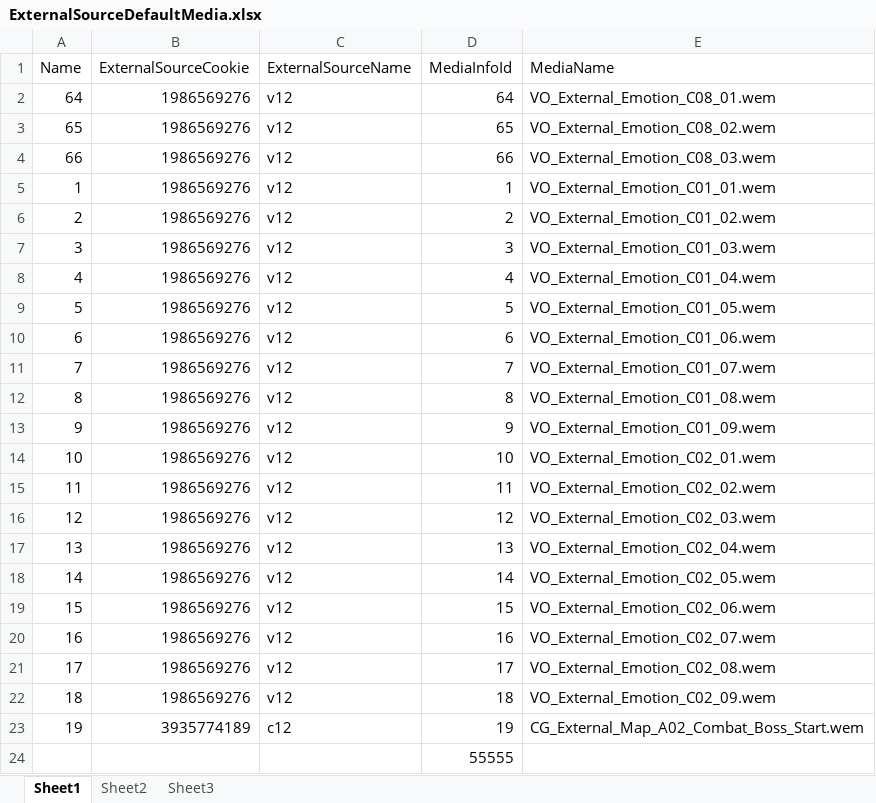
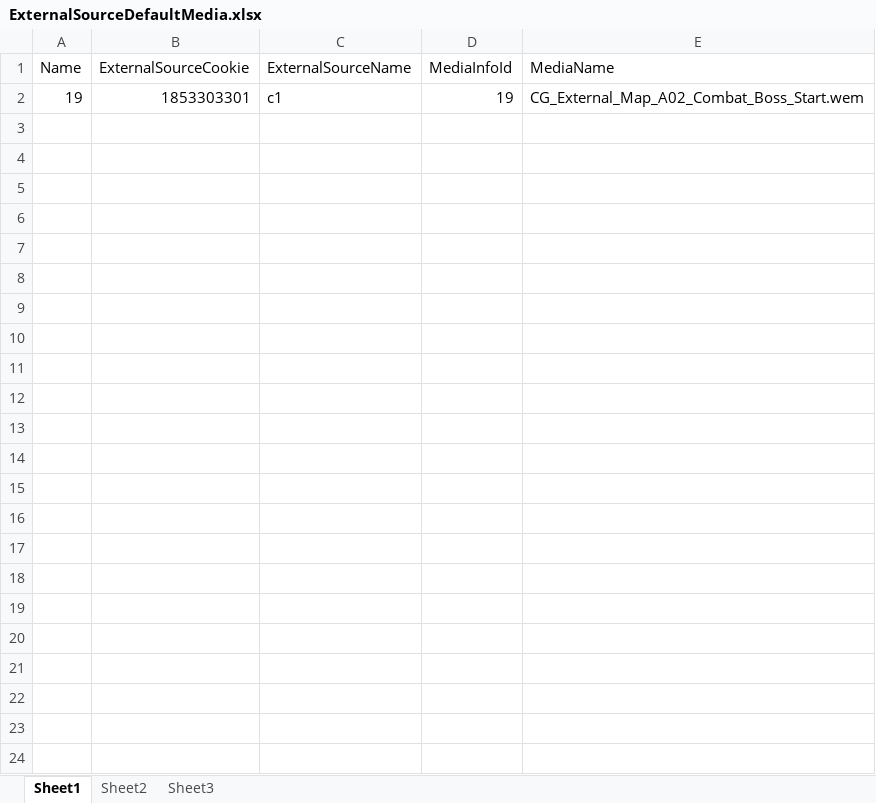
Before and after one commit to ayahuasca09/ayahuasca, an Excel workbook: module/waapi/waapi_Auto_Import_ExternalSource/ExternalSourceDefaultMedia.xlsx, sheet Sheet1, drawn as a sheet; values as stored, in another font and other column widths than the file's, no borders; removed rows and columns are numbered as before the commit, all else as after; the diff names each change by its address in the sheet, - before the commit and + after, or states it on an @@ line.

```diff
--- a/module/waapi/waapi_Auto_Import_ExternalSource/ExternalSourceDefaultMedia.xlsx (sheet Sheet1)
+++ b/module/waapi/waapi_Auto_Import_ExternalSource/ExternalSourceDefaultMedia.xlsx (sheet Sheet1)
-row 2: 64 | 1986569276 | v12 | 64 | VO_External_Emotion_C08_01.wem
-row 3: 65 | 1986569276 | v12 | 65 | VO_External_Emotion_C08_02.wem
-row 4: 66 | 1986569276 | v12 | 66 | VO_External_Emotion_C08_03.wem
-row 5: 1 | 1986569276 | v12 | 1 | VO_External_Emotion_C01_01.wem
-row 6: 2 | 1986569276 | v12 | 2 | VO_External_Emotion_C01_02.wem
-row 7: 3 | 1986569276 | v12 | 3 | VO_External_Emotion_C01_03.wem
-row 8: 4 | 1986569276 | v12 | 4 | VO_External_Emotion_C01_04.wem
-row 9: 5 | 1986569276 | v12 | 5 | VO_External_Emotion_C01_05.wem
-row 10: 6 | 1986569276 | v12 | 6 | VO_External_Emotion_C01_06.wem
-row 11: 7 | 1986569276 | v12 | 7 | VO_External_Emotion_C01_07.wem
-row 12: 8 | 1986569276 | v12 | 8 | VO_External_Emotion_C01_08.wem
-row 13: 9 | 1986569276 | v12 | 9 | VO_External_Emotion_C01_09.wem
-row 14: 10 | 1986569276 | v12 | 10 | VO_External_Emotion_C02_01.wem
-row 15: 11 | 1986569276 | v12 | 11 | VO_External_Emotion_C02_02.wem
-row 16: 12 | 1986569276 | v12 | 12 | VO_External_Emotion_C02_03.wem
-row 17: 13 | 1986569276 | v12 | 13 | VO_External_Emotion_C02_04.wem
-row 18: 14 | 1986569276 | v12 | 14 | VO_External_Emotion_C02_05.wem
-row 19: 15 | 1986569276 | v12 | 15 | VO_External_Emotion_C02_06.wem
-row 20: 16 | 1986569276 | v12 | 16 | VO_External_Emotion_C02_07.wem
-row 21: 17 | 1986569276 | v12 | 17 | VO_External_Emotion_C02_08.wem
-row 22: 18 | 1986569276 | v12 | 18 | VO_External_Emotion_C02_09.wem
-B2 (ExternalSourceCookie): 3935774189
+B2 (ExternalSourceCookie): 1853303301
-C2 (ExternalSourceName): c12
+C2 (ExternalSourceName): c1
-row 24:  |  |  | 55555
```
Also changed, not shown: module/ue/ue_ID表生成/Audio.xlsx, module/waapi/waapi_Auto_Import_ExternalSource/DT_AudioPlotInfo.xlsx, 13 other files.
